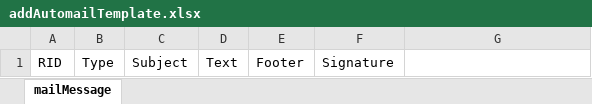
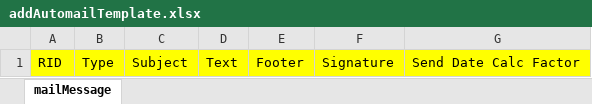
Before and after one commit to intelleges/Generic-Latest, an Excel workbook: UploadTemplates/addAutomailTemplate.xlsx, sheet mailMessage, drawn as a sheet; values as stored, in another font and other column widths than the file's, no borders; the diff names each change by its address in the sheet, - before the commit and + after, or states it on an @@ line.

```diff
--- a/UploadTemplates/addAutomailTemplate.xlsx (sheet mailMessage)
+++ b/UploadTemplates/addAutomailTemplate.xlsx (sheet mailMessage)
-A1:G1 fill: none
+A1:G1 fill: #FFFF00
-G1: (empty)
+G1: Send Date Calc Factor
```
Also changed, not shown: 8 other files.
